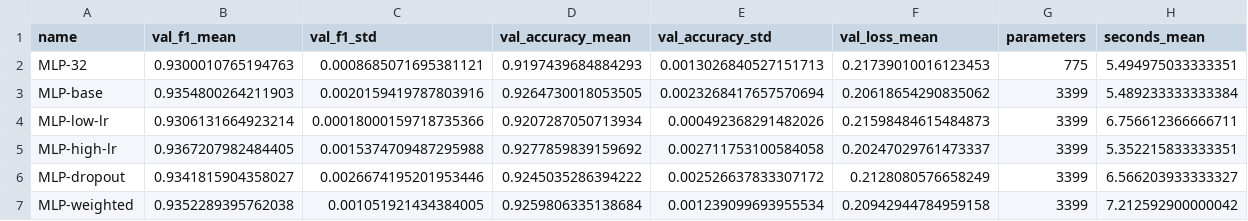
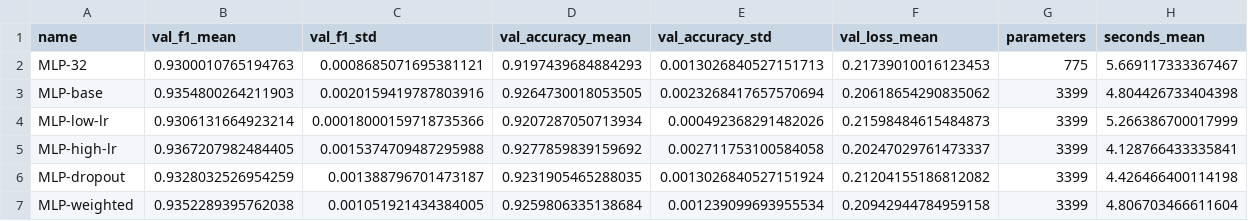
Before and after one commit to zidanarsyad/pmml-group-project-1, a CSV file: results/validation_summary.csv, drawn as a sheet.

```diff
--- a/results/validation_summary.csv
+++ b/results/validation_summary.csv
@@ -1,7 +1,7 @@
 name,val_f1_mean,val_f1_std,val_accuracy_mean,val_accuracy_std,val_loss_mean,parameters,seconds_mean
-MLP-32,0.9300010765194763,0.0008685071695381121,0.9197439684884293,0.0013026840527151713,0.21739010016123453,775,5.494975033333351
-MLP-base,0.9354800264211903,0.0020159419787803916,0.9264730018053505,0.0023268417657570694,0.20618654290835062,3399,5.489233333333384
-MLP-low-lr,0.9306131664923214,0.00018000159718735366,0.9207287050713934,0.000492368291482026,0.21598484615484873,3399,6.756612366666711
-MLP-high-lr,0.9367207982484405,0.0015374709487295988,0.9277859839159692,0.002711753100584058,0.20247029761473337,3399,5.352215833333351
-MLP-dropout,0.9341815904358027,0.0026674195201953446,0.9245035286394222,0.002526637833307172,0.2128080576658249,3399,6.566203933333327
-MLP-weighted,0.9352289395762038,0.001051921434384005,0.9259806335138684,0.001239099693955534,0.20942944784959158,3399,7.212592900000042
+MLP-32,0.9300010765194763,0.0008685071695381121,0.9197439684884293,0.0013026840527151713,0.21739010016123453,775,5.669117333367467
+MLP-base,0.9354800264211903,0.0020159419787803916,0.9264730018053505,0.0023268417657570694,0.20618654290835062,3399,4.804426733404398
+MLP-low-lr,0.9306131664923214,0.00018000159718735366,0.9207287050713934,0.000492368291482026,0.21598484615484873,3399,5.266386700017999
+MLP-high-lr,0.9367207982484405,0.0015374709487295988,0.9277859839159692,0.002711753100584058,0.20247029761473337,3399,4.128766433335841
+MLP-dropout,0.9328032526954259,0.001388796701473187,0.9231905465288035,0.0013026840527151924,0.21204155186812082,3399,4.426466400114198
+MLP-weighted,0.9352289395762038,0.001051921434384005,0.9259806335138684,0.001239099693955534,0.20942944784959158,3399,4.806703466611604
```
Also changed, not shown: results/history_MLP-dropout_21.csv, results/history_MLP-dropout_42.csv, 14 other files.
